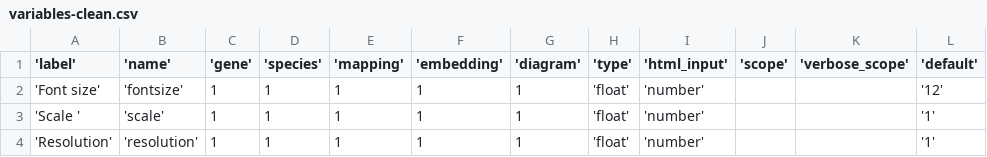
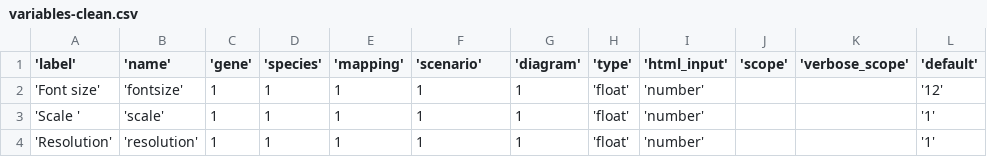
Before and after one commit to otraczyk/gsevol-web, a CSV file: styling/scripts/variables-clean.csv, drawn as a sheet; only a part is shown; the diff names each change by its address in the sheet, - before the commit and + after, or states it on an @@ line.

```diff
--- a/styling/scripts/variables-clean.csv
+++ b/styling/scripts/variables-clean.csv
-F1: 'embedding'
+F1: 'scenario'
```
Also changed, not shown: 6 other files.
